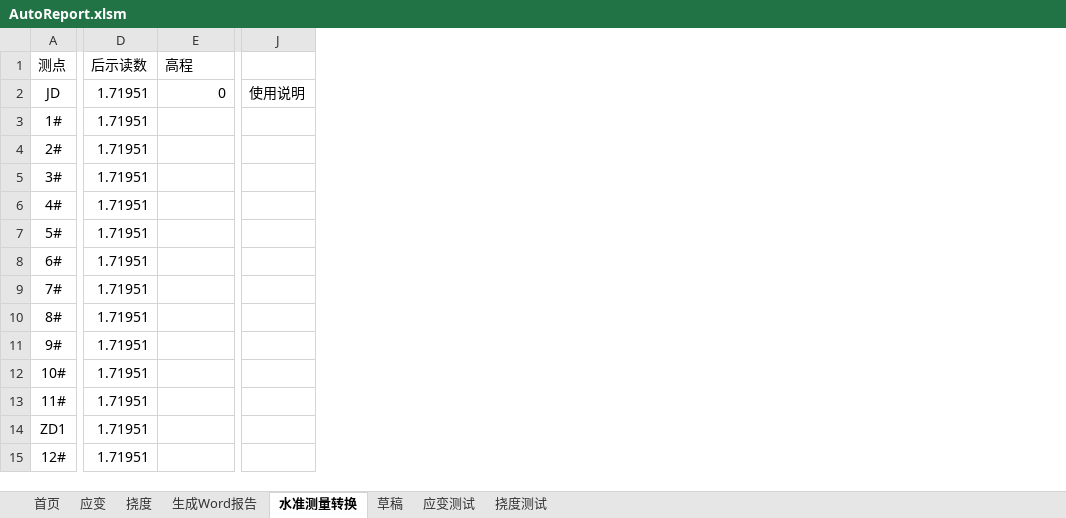
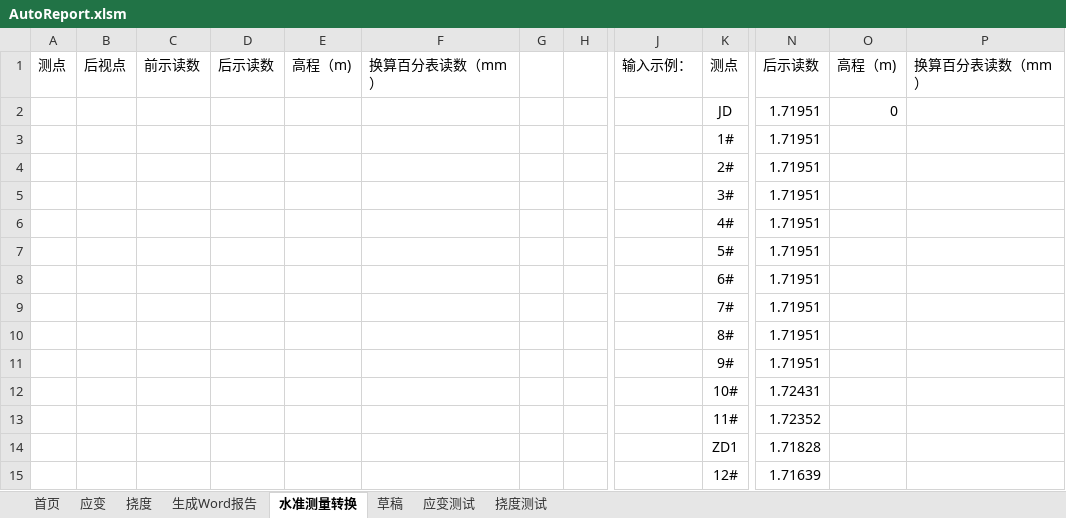
Before and after one commit to zjkl19/AutoReport, an Excel workbook: AutoReport.xlsm, sheet 水准测量转换, drawn as a sheet; only a part is shown, gaps mark what is left out; values as stored, in another font and other column widths than the file's, no borders; charts and pictures not drawn; removed rows and columns are numbered as before the commit, all else as after; the diff covers the shown part only; the diff names each change by its address in the sheet, - before the commit and + after, or states it on an @@ line.

Commit message:
add index instructions and upgrade levelingSurvey feature

```diff
--- a/AutoReport.xlsm (sheet 水准测量转换)
+++ b/AutoReport.xlsm (sheet 水准测量转换)
+column A, row 1: 测点
+column B, row 1: 后视点
+column C, row 1: 前示读数
+column D, row 1: 后示读数
+column E, row 1: 高程（m)
+column F, row 1: 换算百分表读数（mm）
+column G, empty
+column H, empty
+column J, row 1: 输入示例：
-column J, row 2: 使用说明
+column P, row 1: 换算百分表读数（mm）
-O1: 高程
+O1: 高程（m)
-N12: 1.71951
+N12: 1.72431
-N13: 1.71951
+N13: 1.72352
-N14: 1.71951
+N14: 1.71828
-N15: 1.71951
+N15: 1.71639
```
Also changed, not shown: 1 added column and 4 removed columns elsewhere in this sheet, sheet 首页, sheet 挠度, sheet 应变, charts or pictures.
